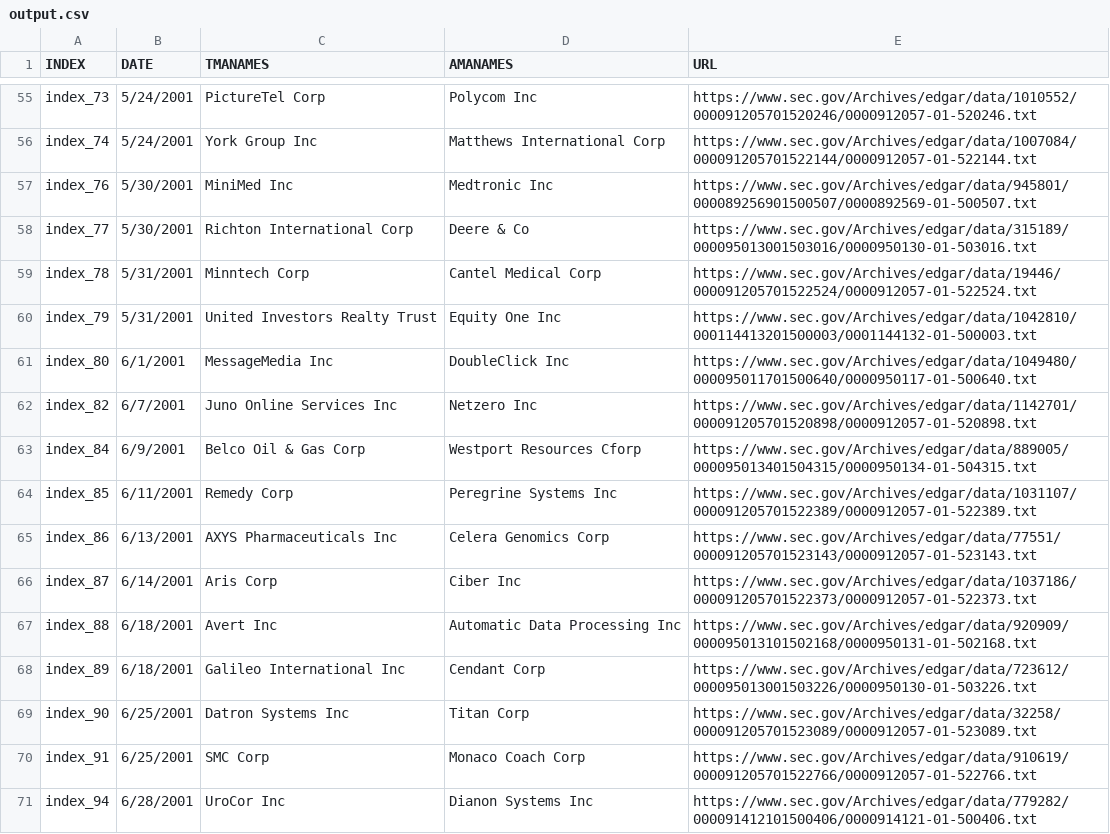
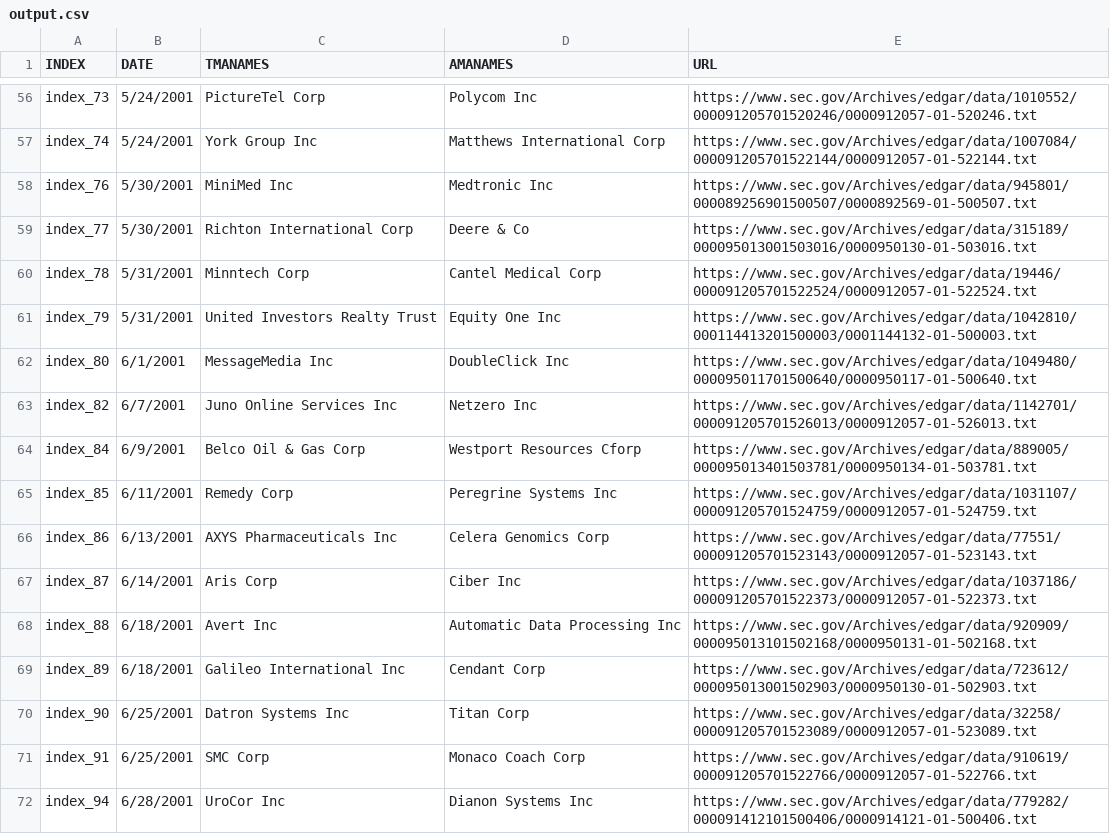
Before and after one commit to BryanL43/MergeExtractor, a CSV file: output.csv, drawn as a sheet; only a part is shown, gaps mark what is left out; the diff covers the shown part only.

```diff
--- a/output.csv
+++ b/output.csv
@@ -61,5 +62,5 @@ index_79,5/31/2001,United Investors Realty Trust,Equity One Inc,https://www.sec.
 index_80,6/1/2001,MessageMedia Inc,DoubleClick Inc,https://www.sec.gov/Archives/edgar/data/1049480/000095011701500640/0000950117-01-500640.txt
-index_82,6/7/2001,Juno Online Services Inc,Netzero Inc,https://www.sec.gov/Archives/edgar/data/1142701/000091205701520898/0000912057-01-520898.txt
-index_84,6/9/2001,Belco Oil & Gas Corp,Westport Resources Cforp,https://www.sec.gov/Archives/edgar/data/889005/000095013401504315/0000950134-01-504315.txt
-index_85,6/11/2001,Remedy Corp,Peregrine Systems Inc,https://www.sec.gov/Archives/edgar/data/1031107/000091205701522389/0000912057-01-522389.txt
+index_82,6/7/2001,Juno Online Services Inc,Netzero Inc,https://www.sec.gov/Archives/edgar/data/1142701/000091205701526013/0000912057-01-526013.txt
+index_84,6/9/2001,Belco Oil & Gas Corp,Westport Resources Cforp,https://www.sec.gov/Archives/edgar/data/889005/000095013401503781/0000950134-01-503781.txt
+index_85,6/11/2001,Remedy Corp,Peregrine Systems Inc,https://www.sec.gov/Archives/edgar/data/1031107/000091205701524759/0000912057-01-524759.txt
 index_86,6/13/2001,AXYS Pharmaceuticals Inc,Celera Genomics Corp,https://www.sec.gov/Archives/edgar/data/77551/000091205701523143/0000912057-01-523143.txt
@@ -67,3 +68,3 @@ index_87,6/14/2001,Aris Corp,Ciber Inc,https://www.sec.gov/Archives/edgar/data/1
 index_88,6/18/2001,Avert Inc,Automatic Data Processing Inc,https://www.sec.gov/Archives/edgar/data/920909/000095013101502168/0000950131-01-502168.txt
-index_89,6/18/2001,Galileo International Inc,Cendant Corp,https://www.sec.gov/Archives/edgar/data/723612/000095013001503226/0000950130-01-503226.txt
+index_89,6/18/2001,Galileo International Inc,Cendant Corp,https://www.sec.gov/Archives/edgar/data/723612/000095013001502903/0000950130-01-502903.txt
 index_90,6/25/2001,Datron Systems Inc,Titan Corp,https://www.sec.gov/Archives/edgar/data/32258/000091205701523089/0000912057-01-523089.txt
```
Also changed, not shown: 2 added rows, 11 removed rows and 7 edited cells elsewhere in this file, 20 other files.
